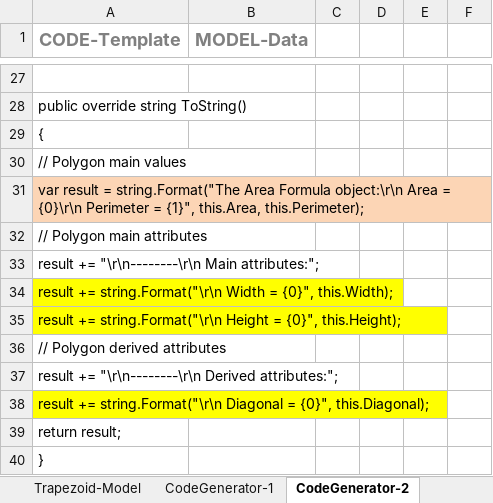
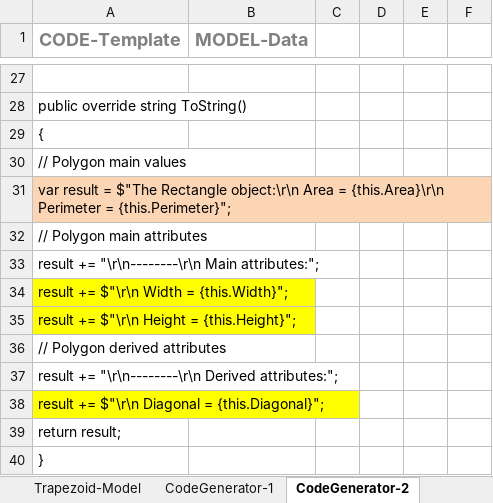
Before and after one commit to mdobro1/AgileCodeGeneration, an Excel workbook: AgileCodeGen/PolygonCodeGenerator.xlsm, sheet CodeGenerator-2, drawn as a sheet; only a part is shown, gaps mark what is left out; values as stored, in another font and other column widths than the file's, no borders; the diff names each change by its address in the sheet, - before the commit and + after, or states it on an @@ line.

Commit message:
update string interpolation

```diff
--- a/AgileCodeGen/PolygonCodeGenerator.xlsm (sheet CodeGenerator-2)
+++ b/AgileCodeGen/PolygonCodeGenerator.xlsm (sheet CodeGenerator-2)
-A31 (CODE-Template): …result = string.Format("The Area Formula object:\r\n Area = {0}\r\n Perimeter = {1}", this.Area, this.Perimeter);
+A31 (CODE-Template): …result = $"The Rectangle object:\r\n Area = {this.Area}\r\n Perimeter = {this.Perimeter}";
-A34 (CODE-Template): result += string.Format("\r\n Width = {0}", this.Width);
+A34 (CODE-Template): result += $"\r\n Width = {this.Width}";
-A35 (CODE-Template): result += string.Format("\r\n Height = {0}", this.Height);
+A35 (CODE-Template): result += $"\r\n Height = {this.Height}";
-A38 (CODE-Template): result += string.Format("\r\n Diagonal = {0}", this.Diagonal);
+A38 (CODE-Template): result += $"\r\n Diagonal = {this.Diagonal}";
```
Also changed, not shown: sheet CodeGenerator-3, sheet CodeGenerator-1, 8 other files.
